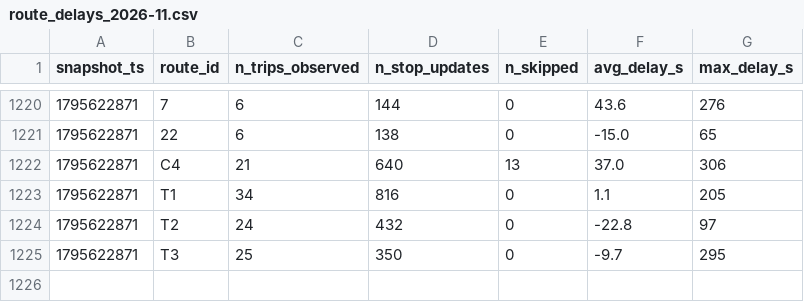
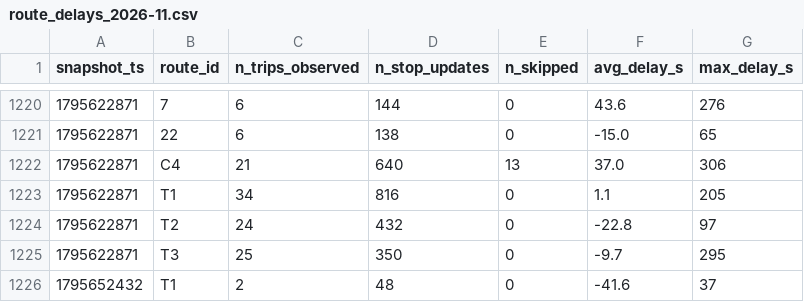
Before and after one commit to Paul72-hub/smart-mobility-lemans, a CSV file: data/history/route_delays_2026-11.csv, drawn as a sheet; only a part is shown, gaps mark what is left out; the diff names each change by its address in the sheet, - before the commit and + after, or states it on an @@ line.

```diff
--- a/data/history/route_delays_2026-11.csv
+++ b/data/history/route_delays_2026-11.csv
+row 1226: 1795652432 | T1 | 2 | 48 | 0 | -41.6 | 37
```
Also changed, not shown: 1 other file.
